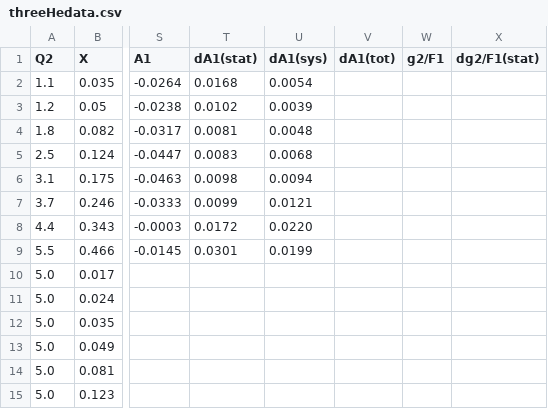
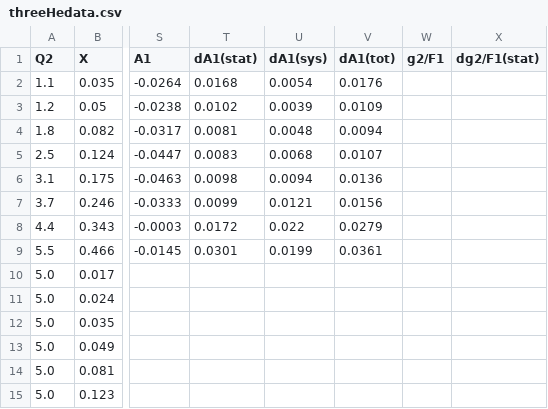
Before and after one commit to qnz3gx/sim.github.io, a CSV file: threeHedata.csv, drawn as a sheet; only a part is shown, gaps mark what is left out; the diff names each change by its address in the sheet, - before the commit and + after, or states it on an @@ line.

```diff
--- a/threeHedata.csv
+++ b/threeHedata.csv
-V2 (dA1(tot)): (empty)
+V2 (dA1(tot)): 0.0176
-V3 (dA1(tot)): (empty)
+V3 (dA1(tot)): 0.0109
-V4 (dA1(tot)): (empty)
+V4 (dA1(tot)): 0.0094
-V5 (dA1(tot)): (empty)
+V5 (dA1(tot)): 0.0107
-V6 (dA1(tot)): (empty)
+V6 (dA1(tot)): 0.0136
-V7 (dA1(tot)): (empty)
+V7 (dA1(tot)): 0.0156
-U8 (dA1(sys)): 0.0220
+U8 (dA1(sys)): 0.022
-V8 (dA1(tot)): (empty)
+V8 (dA1(tot)): 0.0279
-V9 (dA1(tot)): (empty)
+V9 (dA1(tot)): 0.0361
```
Also changed, not shown: SLAC E142.csv, 10 other files.
